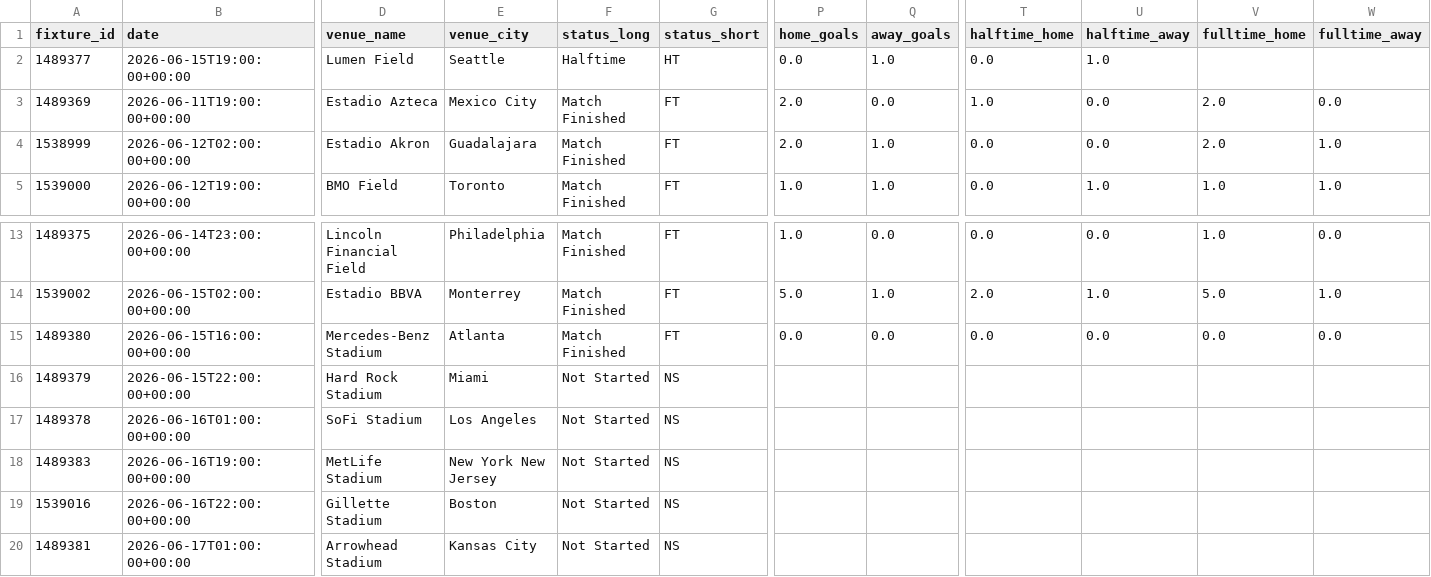
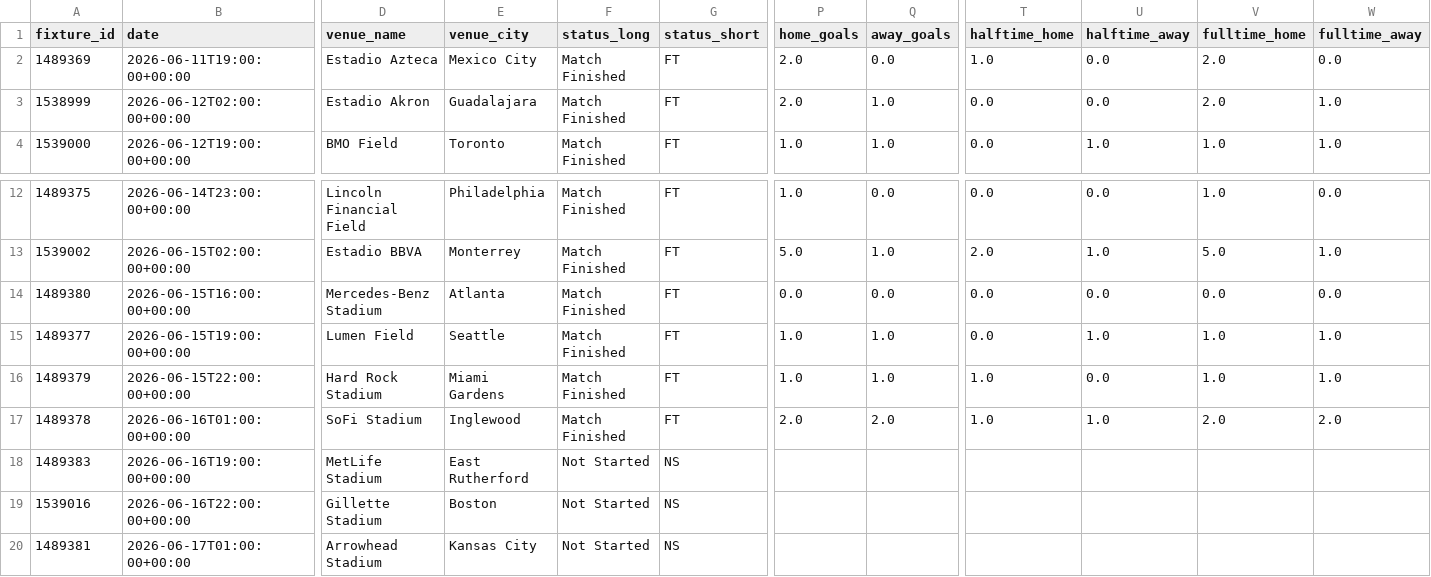
Before and after one commit to alvarito137/worldcup-quant-engine, a CSV file: data/raw/api_football_fixtures.csv, drawn as a sheet; only a part is shown, gaps mark what is left out; removed rows and columns are numbered as before the commit, all else as after; rows hold the shown columns only; the diff names each change by its address in the sheet, - before the commit and + after, or states it on an @@ line.

```diff
--- a/data/raw/api_football_fixtures.csv
+++ b/data/raw/api_football_fixtures.csv
-row 2: 1489377 | 2026-06-15T19:00:00+00:00 | Lumen Field | Seattle | Halftime | HT | 0.0 | 1.0 | 0.0 | 1.0
+row 15: 1489377 | 2026-06-15T19:00:00+00:00 | Lumen Field | Seattle | Match Finished | FT | 1.0 | 1.0 | 0.0 | 1.0 | 1.0 | 1.0
-E16 (venue_city): Miami
+E16 (venue_city): Miami Gardens
-F16:F17 (status_long): Not Started
+F16:F17 (status_long): Match Finished
-G16:G17 (status_short): NS
+G16:G17 (status_short): FT
-P16 (home_goals): (empty)
+P16 (home_goals): 1.0
-Q16 (away_goals): (empty)
+Q16 (away_goals): 1.0
-T16:T17 (halftime_home): (empty)
+T16:T17 (halftime_home): 1.0
-U16 (halftime_away): (empty)
+U16 (halftime_away): 0.0
-V16 (fulltime_home): (empty)
+V16 (fulltime_home): 1.0
-W16 (fulltime_away): (empty)
+W16 (fulltime_away): 1.0
-E17 (venue_city): Los Angeles
+E17 (venue_city): Inglewood
-P17 (home_goals): (empty)
+P17 (home_goals): 2.0
-Q17 (away_goals): (empty)
+Q17 (away_goals): 2.0
-U17 (halftime_away): (empty)
+U17 (halftime_away): 1.0
-V17 (fulltime_home): (empty)
+V17 (fulltime_home): 2.0
-W17 (fulltime_away): (empty)
+W17 (fulltime_away): 2.0
-E18 (venue_city): New York New Jersey
+E18 (venue_city): East Rutherford
```
Also changed, not shown: data/processed/market_angles.csv, data/processed/market_angles_with_odds.csv, 6 other files.
